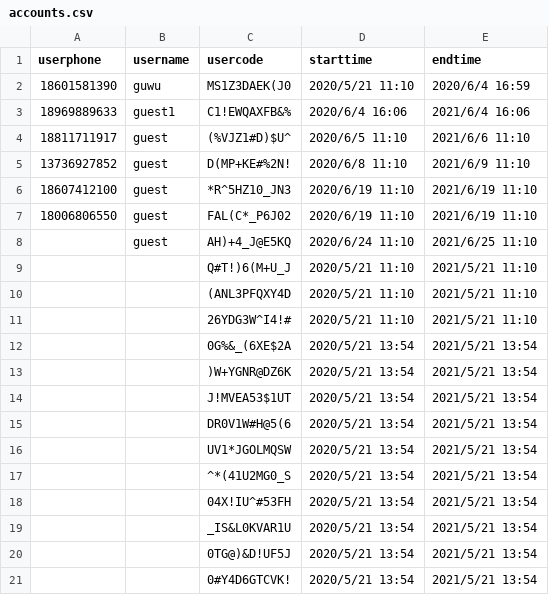
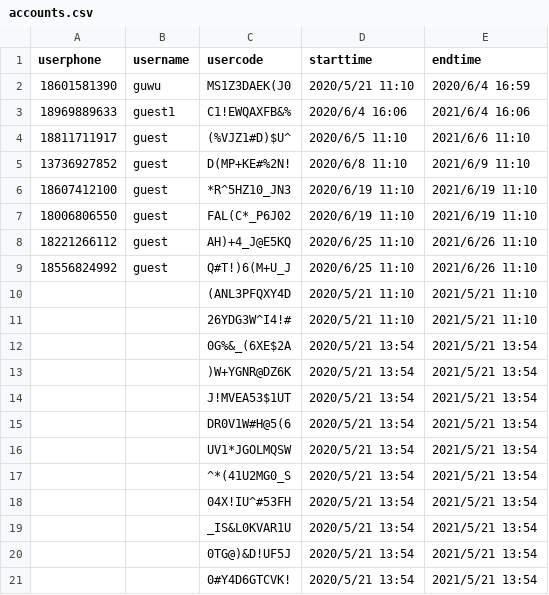
Before and after one commit to rajna/toeflexam, a CSV file: toeflzhanghao/accounts.csv, drawn as a sheet.

```diff
--- a/toeflzhanghao/accounts.csv
+++ b/toeflzhanghao/accounts.csv
@@ -7,4 +7,4 @@ userphone,username,usercode,starttime,endtime
 18006806550,guest,FAL(C*_P6J02,2020/6/19 11:10,2021/6/19 11:10
-,guest,AH)+4_J@E5KQ,2020/6/24 11:10,2021/6/25 11:10
-,,Q#T!)6(M+U_J,2020/5/21 11:10,2021/5/21 11:10
+18221266112,guest,AH)+4_J@E5KQ,2020/6/25 11:10,2021/6/26 11:10
+18556824992,guest,Q#T!)6(M+U_J,2020/6/25 11:10,2021/6/26 11:10
 ,,(ANL3PFQXY4D,2020/5/21 11:10,2021/5/21 11:10
```
Also changed, not shown: 3 other files.
